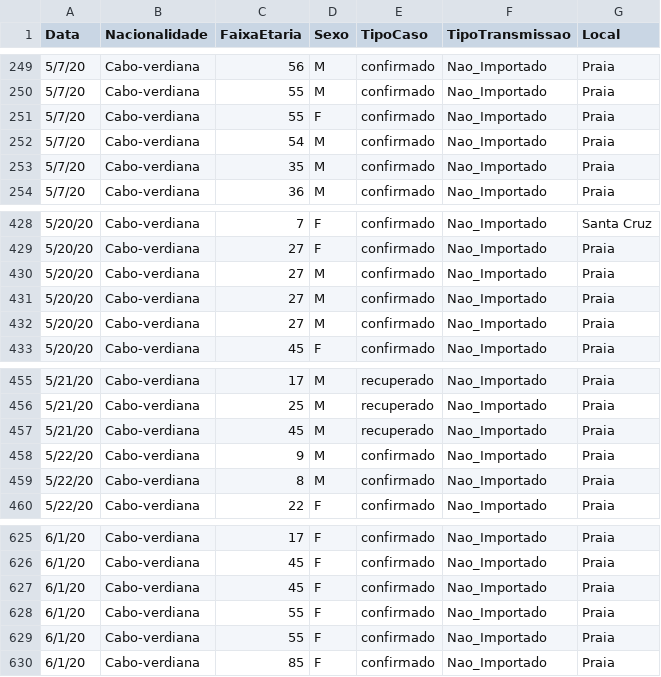
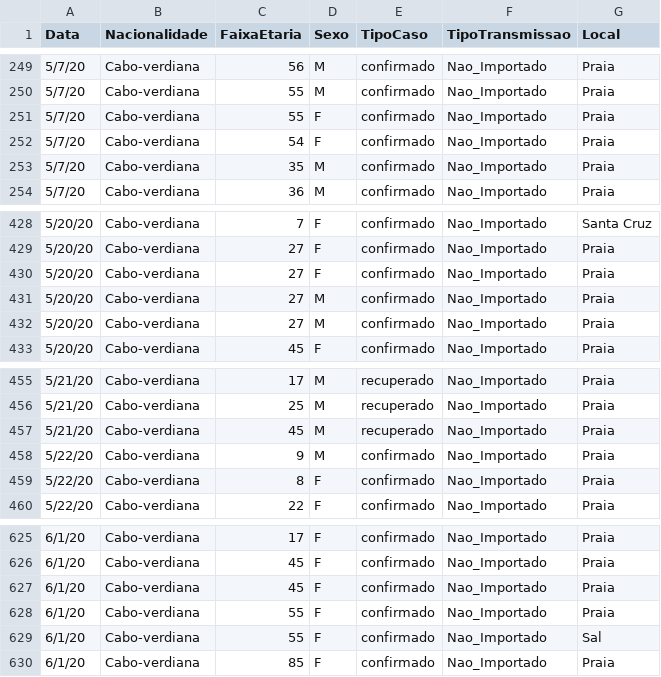
Before and after one commit to marovski/covid19cvdata, a CSV file: data-raw/csv/cvcovid19_raw.csv, drawn as a sheet; only a part is shown, gaps mark what is left out; the diff covers the shown part only.

```diff
--- a/data-raw/csv/cvcovid19_raw.csv
+++ b/data-raw/csv/cvcovid19_raw.csv
@@ -251,3 +251,3 @@ Data,Nacionalidade,FaixaEtaria,Sexo,TipoCaso,TipoTransmissao,Local
 5/7/20,Cabo-verdiana,55,F,confirmado,Nao_Importado,Praia
-5/7/20,Cabo-verdiana,54,M,confirmado,Nao_Importado,Praia
+5/7/20,Cabo-verdiana,54,F,confirmado,Nao_Importado,Praia
 5/7/20,Cabo-verdiana,35,M,confirmado,Nao_Importado,Praia
@@ -429,3 +429,3 @@ Data,Nacionalidade,FaixaEtaria,Sexo,TipoCaso,TipoTransmissao,Local
 5/20/20,Cabo-verdiana,27,F,confirmado,Nao_Importado,Praia
-5/20/20,Cabo-verdiana,27,M,confirmado,Nao_Importado,Praia
+5/20/20,Cabo-verdiana,27,F,confirmado,Nao_Importado,Praia
 5/20/20,Cabo-verdiana,27,M,confirmado,Nao_Importado,Praia
@@ -458,3 +458,3 @@ Data,Nacionalidade,FaixaEtaria,Sexo,TipoCaso,TipoTransmissao,Local
 5/22/20,Cabo-verdiana,9,M,confirmado,Nao_Importado,Praia
-5/22/20,Cabo-verdiana,8,M,confirmado,Nao_Importado,Praia
+5/22/20,Cabo-verdiana,8,F,confirmado,Nao_Importado,Praia
 5/22/20,Cabo-verdiana,22,F,confirmado,Nao_Importado,Praia
@@ -628,3 +628,3 @@ Data,Nacionalidade,FaixaEtaria,Sexo,TipoCaso,TipoTransmissao,Local
 6/1/20,Cabo-verdiana,55,F,confirmado,Nao_Importado,Praia
-6/1/20,Cabo-verdiana,55,F,confirmado,Nao_Importado,Praia
+6/1/20,Cabo-verdiana,55,F,confirmado,Nao_Importado,Sal
 6/1/20,Cabo-verdiana,85,F,confirmado,Nao_Importado,Praia
```
Also changed, not shown: 26 added rows elsewhere in this file.
